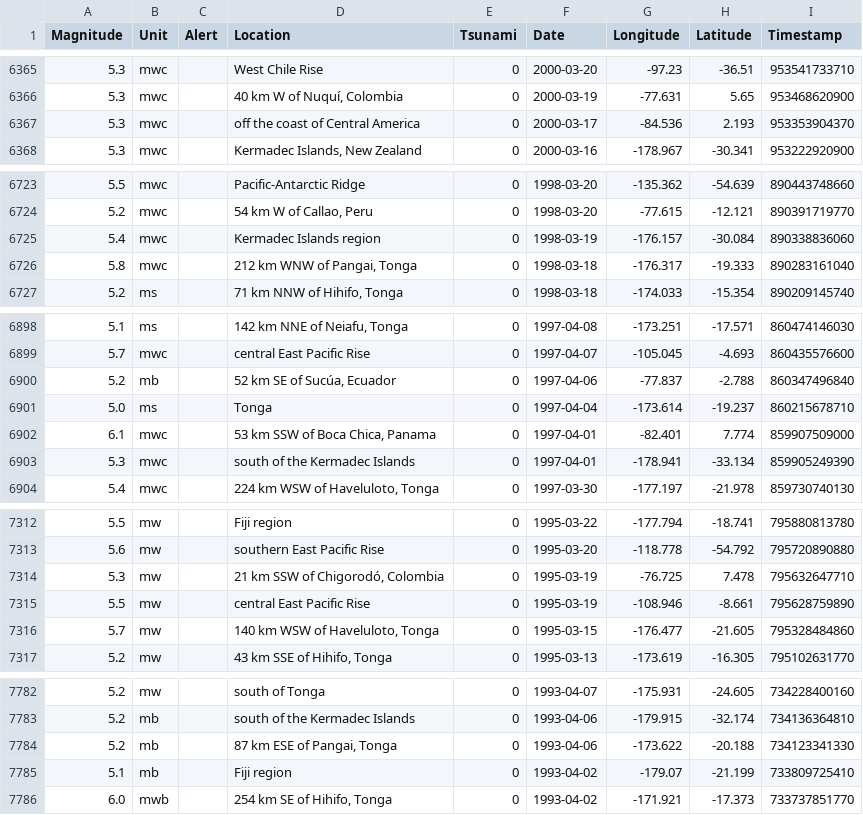
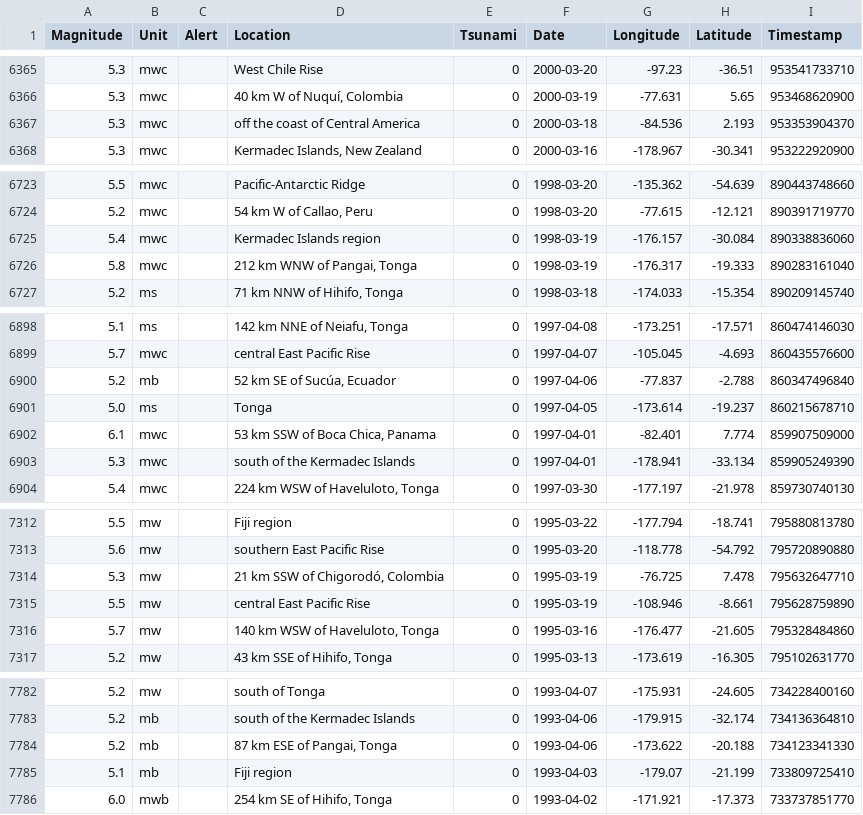
Before and after one commit to kyleshim/Earthquake-Analysis, a CSV file: ocean_quakes.csv, drawn as a sheet; only a part is shown, gaps mark what is left out; the diff covers the shown part only.

```diff
--- a/ocean_quakes.csv
+++ b/ocean_quakes.csv
@@ -6366,3 +6366,3 @@ Magnitude,Unit,Alert,Location,Tsunami,Date,Longitude,Latitude,Timestamp
 5.3,mwc,,"40 km W of Nuquí, Colombia",0,2000-03-19,-77.631,5.65,953468620900
-5.3,mwc,,off the coast of Central America,0,2000-03-17,-84.536,2.193,953353904370
+5.3,mwc,,off the coast of Central America,0,2000-03-18,-84.536,2.193,953353904370
 5.3,mwc,,"Kermadec Islands, New Zealand",0,2000-03-16,-178.967,-30.341,953222920900
@@ -6725,3 +6725,3 @@ Magnitude,Unit,Alert,Location,Tsunami,Date,Longitude,Latitude,Timestamp
 5.4,mwc,,Kermadec Islands region,0,1998-03-19,-176.157,-30.084,890338836060
-5.8,mwc,,"212 km WNW of Pangai, Tonga",0,1998-03-18,-176.317,-19.333,890283161040
+5.8,mwc,,"212 km WNW of Pangai, Tonga",0,1998-03-19,-176.317,-19.333,890283161040
 5.2,ms,,"71 km NNW of Hihifo, Tonga",0,1998-03-18,-174.033,-15.354,890209145740
@@ -6900,3 +6900,3 @@ Magnitude,Unit,Alert,Location,Tsunami,Date,Longitude,Latitude,Timestamp
 5.2,mb,,"52 km SE of Sucúa, Ecuador",0,1997-04-06,-77.837,-2.788,860347496840
-5.0,ms,,Tonga,0,1997-04-04,-173.614,-19.237,860215678710
+5.0,ms,,Tonga,0,1997-04-05,-173.614,-19.237,860215678710
 6.1,mwc,,"53 km SSW of Boca Chica, Panama",0,1997-04-01,-82.401,7.774,859907509000
@@ -7315,3 +7315,3 @@ Magnitude,Unit,Alert,Location,Tsunami,Date,Longitude,Latitude,Timestamp
 5.5,mw,,central East Pacific Rise,0,1995-03-19,-108.946,-8.661,795628759890
-5.7,mw,,"140 km WSW of Haveluloto, Tonga",0,1995-03-15,-176.477,-21.605,795328484860
+5.7,mw,,"140 km WSW of Haveluloto, Tonga",0,1995-03-16,-176.477,-21.605,795328484860
 5.2,mw,,"43 km SSE of Hihifo, Tonga",0,1995-03-13,-173.619,-16.305,795102631770
@@ -7784,3 +7784,3 @@ Magnitude,Unit,Alert,Location,Tsunami,Date,Longitude,Latitude,Timestamp
 5.2,mb,,"87 km ESE of Pangai, Tonga",0,1993-04-06,-173.622,-20.188,734123341330
-5.1,mb,,Fiji region,0,1993-04-02,-179.07,-21.199,733809725410
+5.1,mb,,Fiji region,0,1993-04-03,-179.07,-21.199,733809725410
 6.0,mwb,,"254 km SE of Hihifo, Tonga",0,1993-04-02,-171.921,-17.373,733737851770
```
Also changed, not shown: 12 edited cells elsewhere in this file, na_quakes.csv, sa_quakes.csv, 1 other file.
